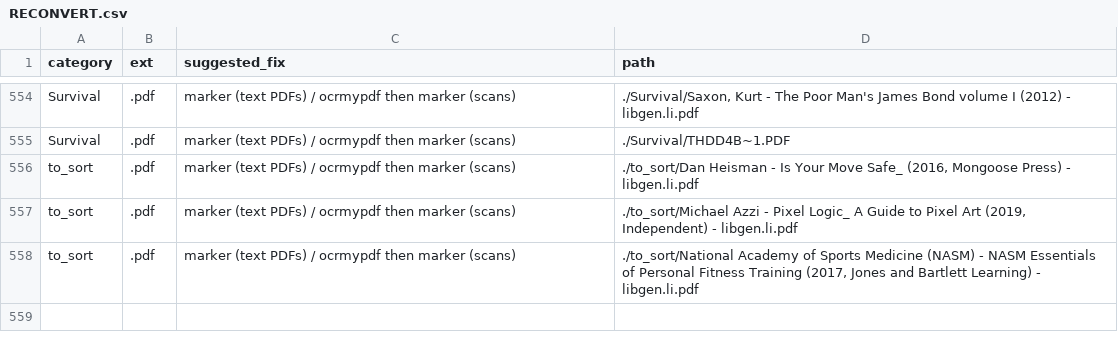
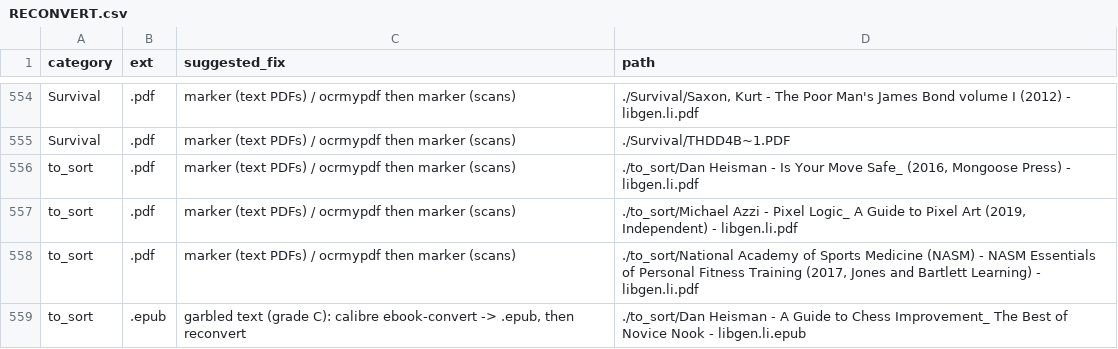
Before and after one commit to rahulsanjay18/learning, a CSV file: library/RECONVERT.csv, drawn as a sheet; only a part is shown, gaps mark what is left out.

```diff
--- a/library/RECONVERT.csv
+++ b/library/RECONVERT.csv
@@ -558 +558,2 @@ to_sort,.pdf,marker (text PDFs) / ocrmypdf then marker (scans),"./to_sort/Michae
 to_sort,.pdf,marker (text PDFs) / ocrmypdf then marker (scans),"./to_sort/National Academy of Sports Medicine (NASM) - NASM Essentials of Personal Fitness Training (2017, Jones and Bartlett Learning) - libgen.li.pdf"
+to_sort,.epub,"garbled text (grade C): calibre ebook-convert -> .epub, then reconvert","./to_sort/Dan Heisman - A Guide to Chess Improvement_ The Best of Novice Nook - libgen.li.epub"
```
Also changed, not shown: 3 other files.
